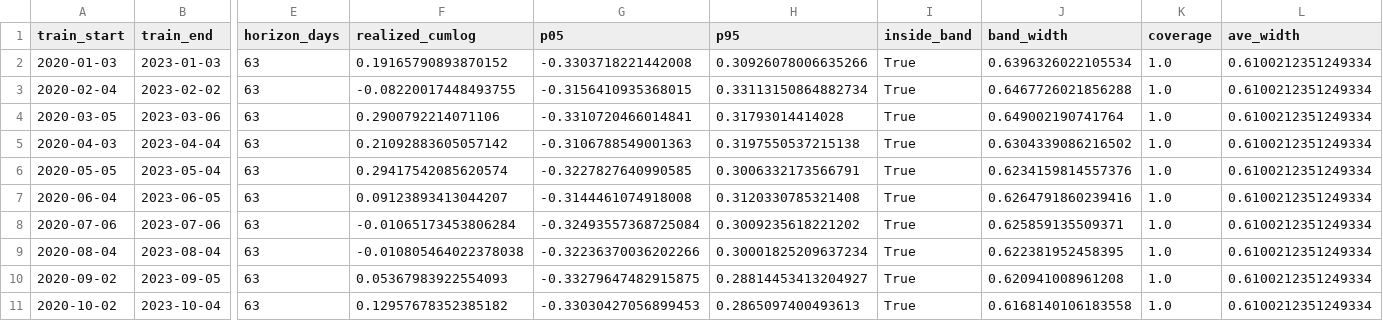
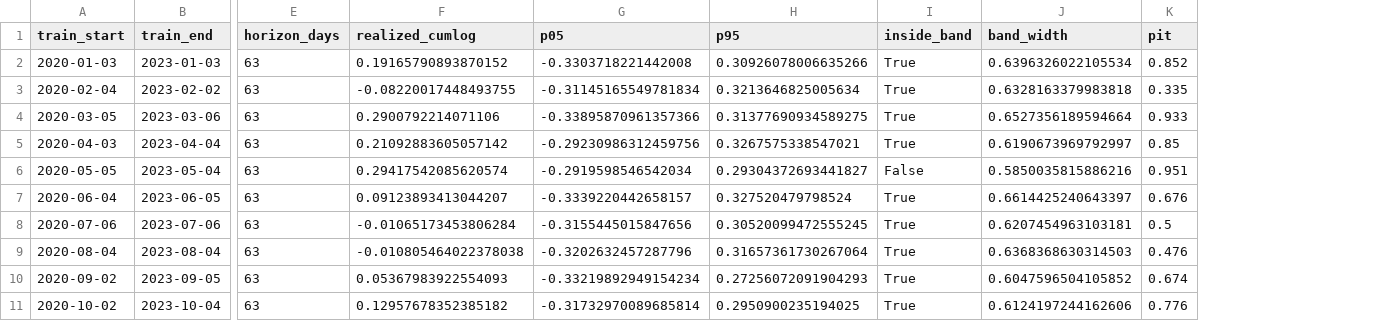
Before and after one commit to jialis3-2133498/Monte-Carlo-Stock-Simulator, a CSV file: outputs/rolling_backtest.csv, drawn as a sheet; only a part is shown, gaps mark what is left out; removed rows and columns are numbered as before the commit, all else as after; the diff covers the shown part only; the diff names each change by its address in the sheet, - before the commit and + after, or states it on an @@ line.

```diff
--- a/outputs/rolling_backtest.csv
+++ b/outputs/rolling_backtest.csv
-column K (coverage), rows 2-11: all 1.0
-column L (ave_width), rows 2-11: all 0.6100212351249334
+column K (pit), rows 2-11: 0.852 | 0.335 | 0.933 | 0.85 | 0.951 | 0.676 | 0.5 | 0.476 | 0.674 | 0.776
-G3 (p05): -0.3156410935368015
+G3 (p05): -0.31145165549781834
-H3 (p95): 0.33113150864882734
+H3 (p95): 0.3213646825005634
-J3 (band_width): 0.6467726021856288
+J3 (band_width): 0.6328163379983818
-G4 (p05): -0.3310720466014841
+G4 (p05): -0.33895870961357366
-H4 (p95): 0.31793014414028
+H4 (p95): 0.31377690934589275
-J4 (band_width): 0.649002190741764
+J4 (band_width): 0.6527356189594664
-G5 (p05): -0.3106788549001363
+G5 (p05): -0.29230986312459756
-H5 (p95): 0.3197550537215138
+H5 (p95): 0.3267575338547021
-J5 (band_width): 0.6304339086216502
+J5 (band_width): 0.6190673969792997
-G6 (p05): -0.3227827640990585
+G6 (p05): -0.2919598546542034
-H6 (p95): 0.3006332173566791
+H6 (p95): 0.29304372693441827
-I6 (inside_band): True
+I6 (inside_band): False
-J6 (band_width): 0.6234159814557376
+J6 (band_width): 0.5850035815886216
-G7 (p05): -0.3144461074918008
+G7 (p05): -0.3339220442658157
-H7 (p95): 0.3120330785321408
+H7 (p95): 0.327520479798524
-J7 (band_width): 0.6264791860239416
+J7 (band_width): 0.6614425240643397
-G8 (p05): -0.32493557368725084
+G8 (p05): -0.3155445015847656
-H8 (p95): 0.3009235618221202
+H8 (p95): 0.30520099472555245
-J8 (band_width): 0.625859135509371
+J8 (band_width): 0.6207454963103181
-G9 (p05): -0.32236370036202266
+G9 (p05): -0.3202632457287796
-H9 (p95): 0.30001825209637234
+H9 (p95): 0.31657361730267064
-J9 (band_width): 0.622381952458395
+J9 (band_width): 0.6368368630314503
-G10 (p05): -0.33279647482915875
+G10 (p05): -0.33219892949154234
-H10 (p95): 0.28814453413204927
+H10 (p95): 0.27256072091904293
-J10 (band_width): 0.620941008961208
+J10 (band_width): 0.6047596504105852
-G11 (p05): -0.33030427056899453
+G11 (p05): -0.31732970089685814
-H11 (p95): 0.2865097400493613
+H11 (p95): 0.2950900235194025
-J11 (band_width): 0.6168140106183558
+J11 (band_width): 0.6124197244162606
```
Also changed, not shown: 75 edited cells elsewhere in this file, outputs/simulation_metrics.csv, 12 other files.
